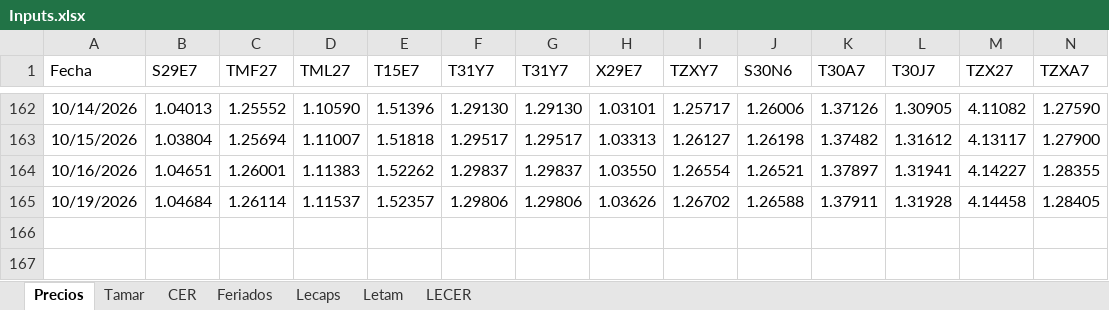
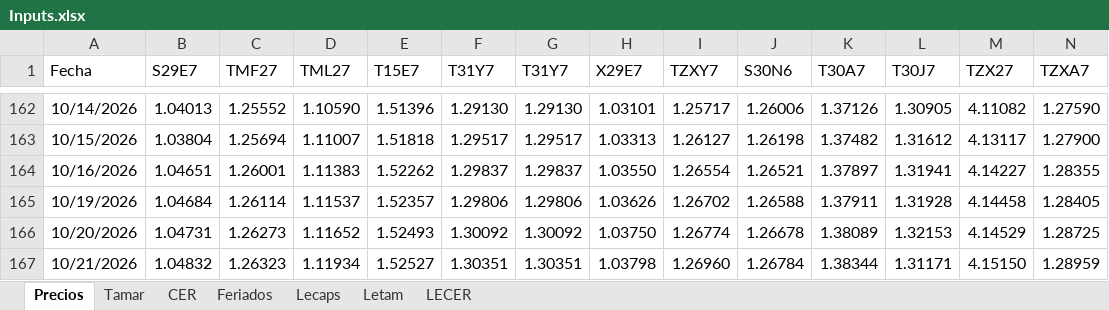
Before and after one commit to rmina98/Breakevens, an Excel workbook: Inputs.xlsx, sheet Precios, drawn as a sheet; only a part is shown, gaps mark what is left out; values as stored, in another font and other column widths than the file's, no borders; rows hold the shown columns only; the diff names each change by its address in the sheet, - before the commit and + after, or states it on an @@ line.

Commit message:
Add files via upload

```diff
--- a/Inputs.xlsx (sheet Precios)
+++ b/Inputs.xlsx (sheet Precios)
+row 166: 10/20/2026 | 1.04731 | 1.26273 | 1.11652 | 1.52493 | 1.30092 | 1.30092 | 1.03750 | 1.26774 | 1.26678 | 1.38089 | 1.32153 | 4.14529 | 1.28725
+row 167: 10/21/2026 | 1.04832 | 1.26323 | 1.11934 | 1.52527 | 1.30351 | 1.30351 | 1.03798 | 1.26960 | 1.26784 | 1.38344 | 1.31171 | 4.15150 | 1.28959
```
Also changed, not shown: sheet Tamar.
